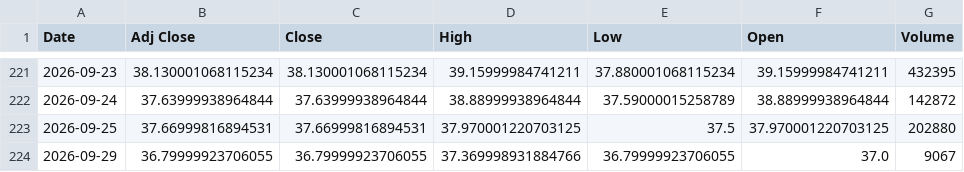
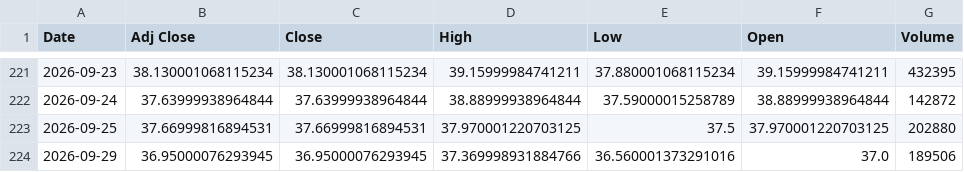
Before and after one commit to harshdixit84-MB/Historical-data-Vs-Current-Scenario, a CSV file: data/sectors/nifty_energy.csv, drawn as a sheet; only a part is shown, gaps mark what is left out.

```diff
--- a/data/sectors/nifty_energy.csv
+++ b/data/sectors/nifty_energy.csv
@@ -223,2 +223,2 @@ Date,Adj Close,Close,High,Low,Open,Volume
 2026-09-25,37.66999816894531,37.66999816894531,37.970001220703125,37.5,37.970001220703125,202880
-2026-09-29,36.79999923706055,36.79999923706055,37.369998931884766,36.79999923706055,37.0,9067
+2026-09-29,36.95000076293945,36.95000076293945,37.369998931884766,36.560001373291016,37.0,189506
```
Also changed, not shown: data/sectors/nifty_bank.csv, data/sectors/nifty_fmcg.csv, 13 other files.
